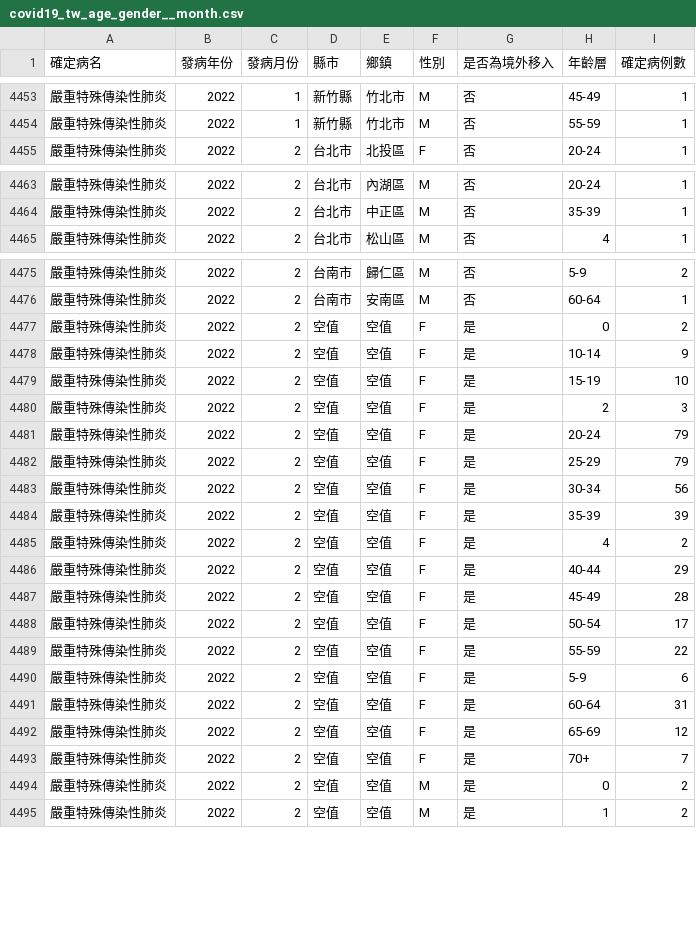
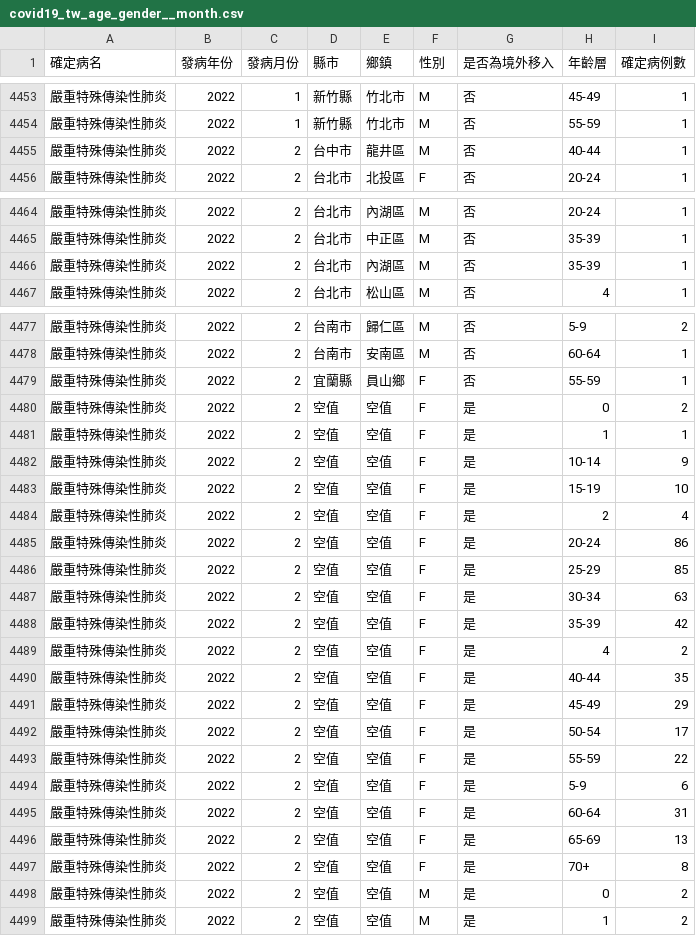
Before and after one commit to jf0510/nidss.cdc.gov.tw, a CSV file: data/covid19_tw_age_gender__month.csv, drawn as a sheet; only a part is shown, gaps mark what is left out; the diff covers the shown part only.

```diff
--- a/data/covid19_tw_age_gender__month.csv
+++ b/data/covid19_tw_age_gender__month.csv
@@ -4454,2 +4454,3 @@
 嚴重特殊傳染性肺炎,2022,1,新竹縣,竹北市,M,否,55-59,1
+嚴重特殊傳染性肺炎,2022,2,台中市,龍井區,M,否,40-44,1
 嚴重特殊傳染性肺炎,2022,2,台北市,北投區,F,否,20-24,1
@@ -4464,2 +4465,3 @@
 嚴重特殊傳染性肺炎,2022,2,台北市,中正區,M,否,35-39,1
+嚴重特殊傳染性肺炎,2022,2,台北市,內湖區,M,否,35-39,1
 嚴重特殊傳染性肺炎,2022,2,台北市,松山區,M,否,4,1
@@ -4476,13 +4478,15 @@
 嚴重特殊傳染性肺炎,2022,2,台南市,安南區,M,否,60-64,1
+嚴重特殊傳染性肺炎,2022,2,宜蘭縣,員山鄉,F,否,55-59,1
 嚴重特殊傳染性肺炎,2022,2,空值,空值,F,是,0,2
+嚴重特殊傳染性肺炎,2022,2,空值,空值,F,是,1,1
 嚴重特殊傳染性肺炎,2022,2,空值,空值,F,是,10-14,9
 嚴重特殊傳染性肺炎,2022,2,空值,空值,F,是,15-19,10
-嚴重特殊傳染性肺炎,2022,2,空值,空值,F,是,2,3
-嚴重特殊傳染性肺炎,2022,2,空值,空值,F,是,20-24,79
-嚴重特殊傳染性肺炎,2022,2,空值,空值,F,是,25-29,79
-嚴重特殊傳染性肺炎,2022,2,空值,空值,F,是,30-34,56
-嚴重特殊傳染性肺炎,2022,2,空值,空值,F,是,35-39,39
+嚴重特殊傳染性肺炎,2022,2,空值,空值,F,是,2,4
+嚴重特殊傳染性肺炎,2022,2,空值,空值,F,是,20-24,86
+嚴重特殊傳染性肺炎,2022,2,空值,空值,F,是,25-29,85
+嚴重特殊傳染性肺炎,2022,2,空值,空值,F,是,30-34,63
+嚴重特殊傳染性肺炎,2022,2,空值,空值,F,是,35-39,42
 嚴重特殊傳染性肺炎,2022,2,空值,空值,F,是,4,2
-嚴重特殊傳染性肺炎,2022,2,空值,空值,F,是,40-44,29
-嚴重特殊傳染性肺炎,2022,2,空值,空值,F,是,45-49,28
+嚴重特殊傳染性肺炎,2022,2,空值,空值,F,是,40-44,35
+嚴重特殊傳染性肺炎,2022,2,空值,空值,F,是,45-49,29
 嚴重特殊傳染性肺炎,2022,2,空值,空值,F,是,50-54,17
@@ -4491,4 +4495,4 @@
 嚴重特殊傳染性肺炎,2022,2,空值,空值,F,是,60-64,31
-嚴重特殊傳染性肺炎,2022,2,空值,空值,F,是,65-69,12
-嚴重特殊傳染性肺炎,2022,2,空值,空值,F,是,70+,7
+嚴重特殊傳染性肺炎,2022,2,空值,空值,F,是,65-69,13
+嚴重特殊傳染性肺炎,2022,2,空值,空值,F,是,70+,8
 嚴重特殊傳染性肺炎,2022,2,空值,空值,M,是,0,2
```
Also changed, not shown: 5 added rows and 10 edited cells elsewhere in this file, 1 other file.
